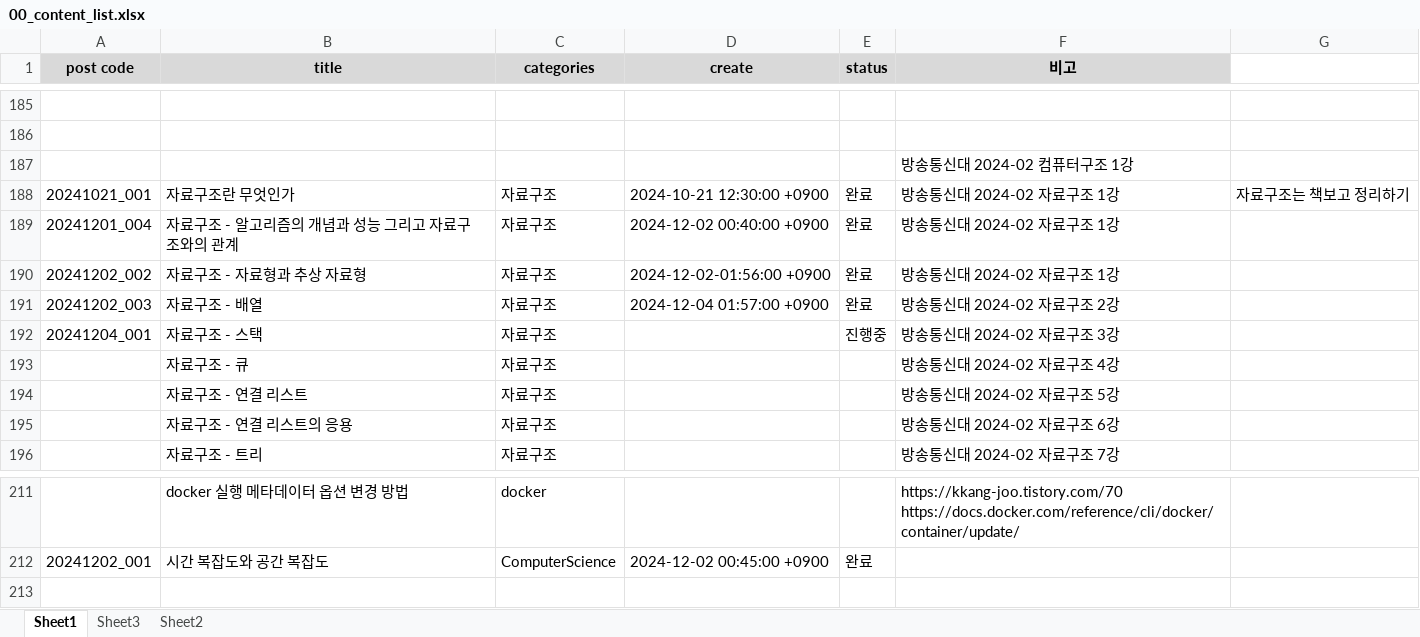
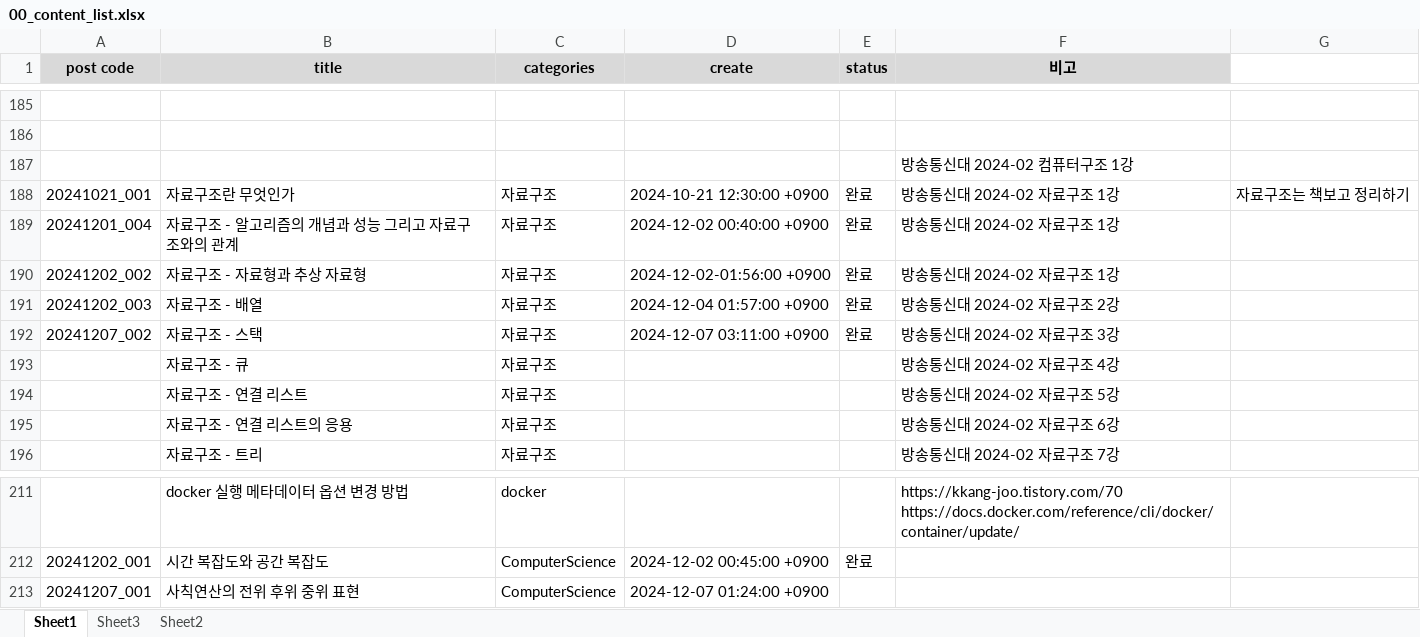
Before and after one commit to whdrns2013/whdrns2013.github.io, an Excel workbook: assets/xlsx/00_content_list.xlsx, sheet Sheet1, drawn as a sheet; only a part is shown, gaps mark what is left out; values as stored, in another font and other column widths than the file's, no borders; the diff names each change by its address in the sheet, - before the commit and + after, or states it on an @@ line.

```diff
--- a/assets/xlsx/00_content_list.xlsx (sheet Sheet1)
+++ b/assets/xlsx/00_content_list.xlsx (sheet Sheet1)
-A192 (post code): 20241204_001
+A192 (post code): 20241207_002
-D192 (create): (empty)
+D192 (create): 2024-12-07 03:11:00 +0900
-E192 (status): 진행중
+E192 (status): 완료
+row 213: 20241207_001 | 사칙연산의 전위 후위 중위 표현 | ComputerScience | 2024-12-07 01:24:00 +0900
```
Also changed, not shown: 6 other files.
